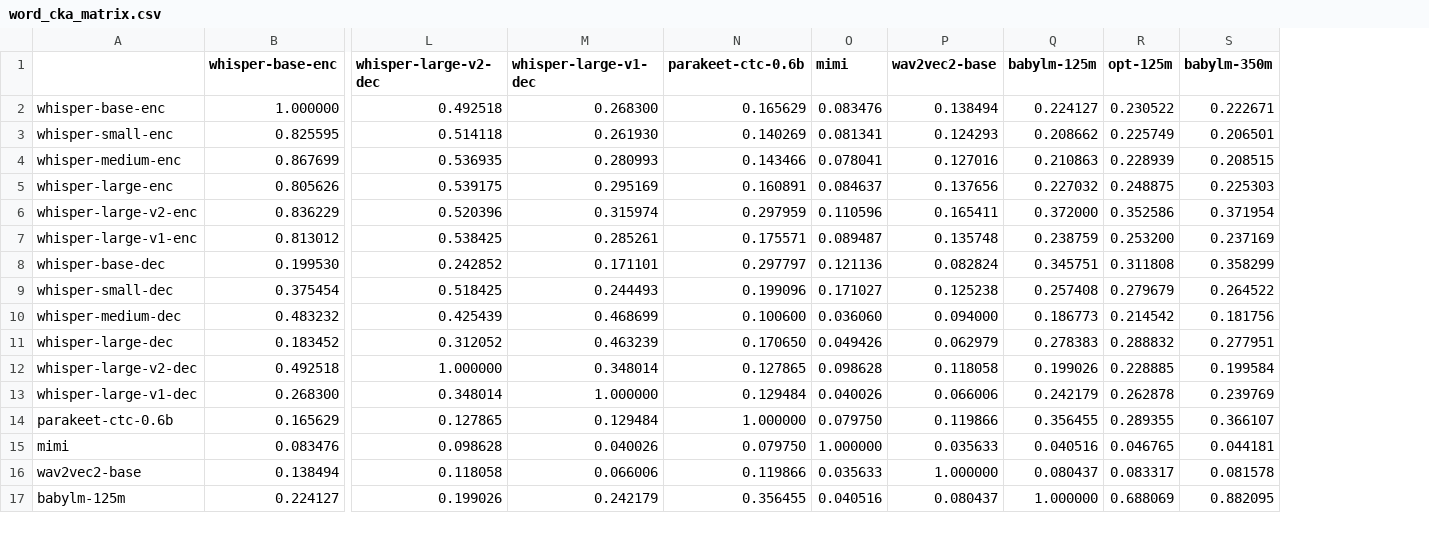
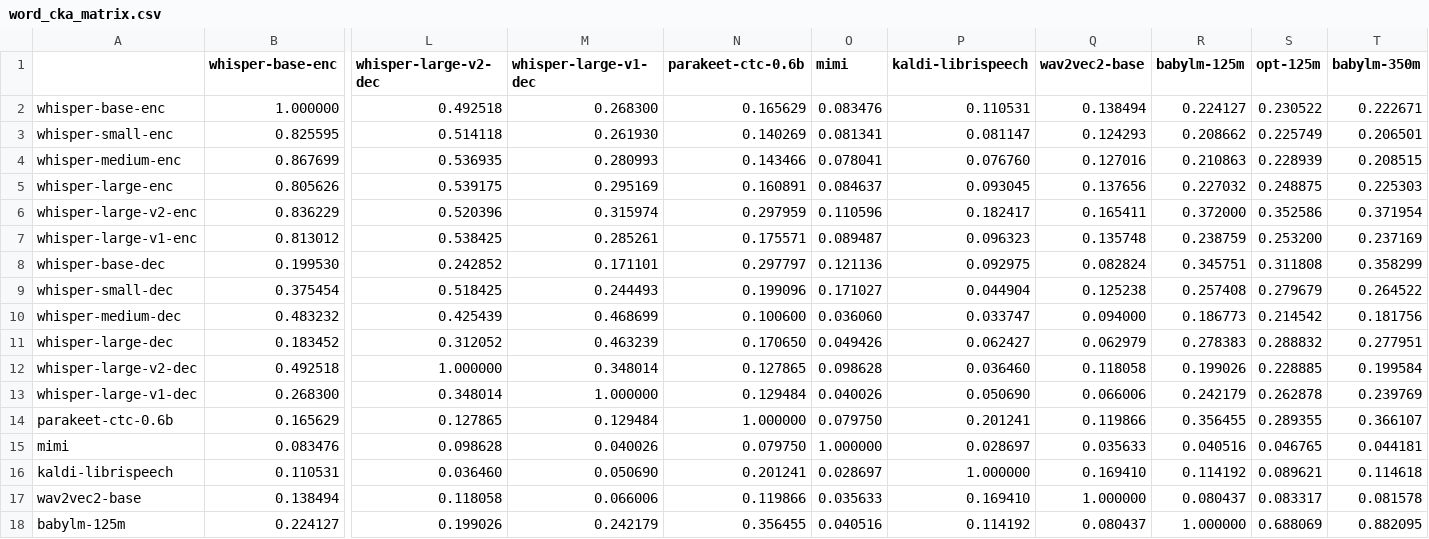
Before and after one commit to znhoughton/UGE-audio-text-models, a CSV file: WordData/word_cka_matrix.csv, drawn as a sheet; only a part is shown, gaps mark what is left out; rows hold the shown columns only; the diff names each change by its address in the sheet, - before the commit and + after, or states it on an @@ line.

```diff
--- a/WordData/word_cka_matrix.csv
+++ b/WordData/word_cka_matrix.csv
+column P (kaldi-librispeech), rows 2-15: 0.110531 | 0.081147 | 0.076760 | 0.093045 | 0.182417 | 0.096323 | 0.092975 | 0.044904 | 0.033747 | 0.062427 | 0.036460 | 0.050690 | 0.201241 | 0.028697; rows 17-18: 0.169410 | 0.114192
+row 16: kaldi-librispeech | 0.110531 | 0.036460 | 0.050690 | 0.201241 | 0.028697 | 1.000000 | 0.169410 | 0.114192 | 0.089621 | 0.114618
```
Also changed, not shown: WordData/word_cka_minibatch_std.csv, WordData/word_pca_summary.csv, 34 other files.
